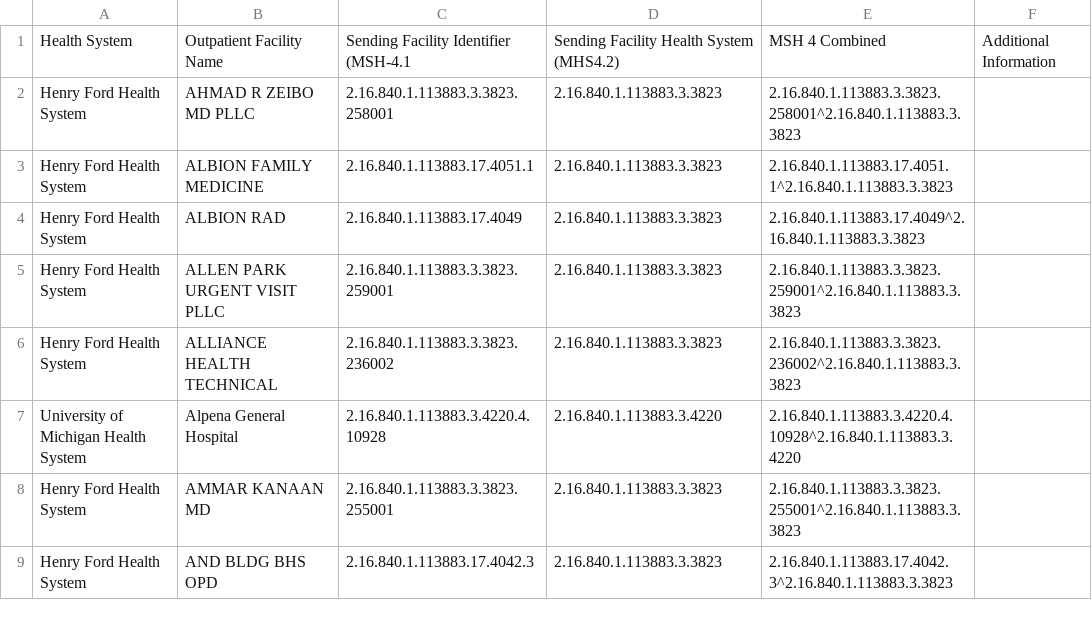
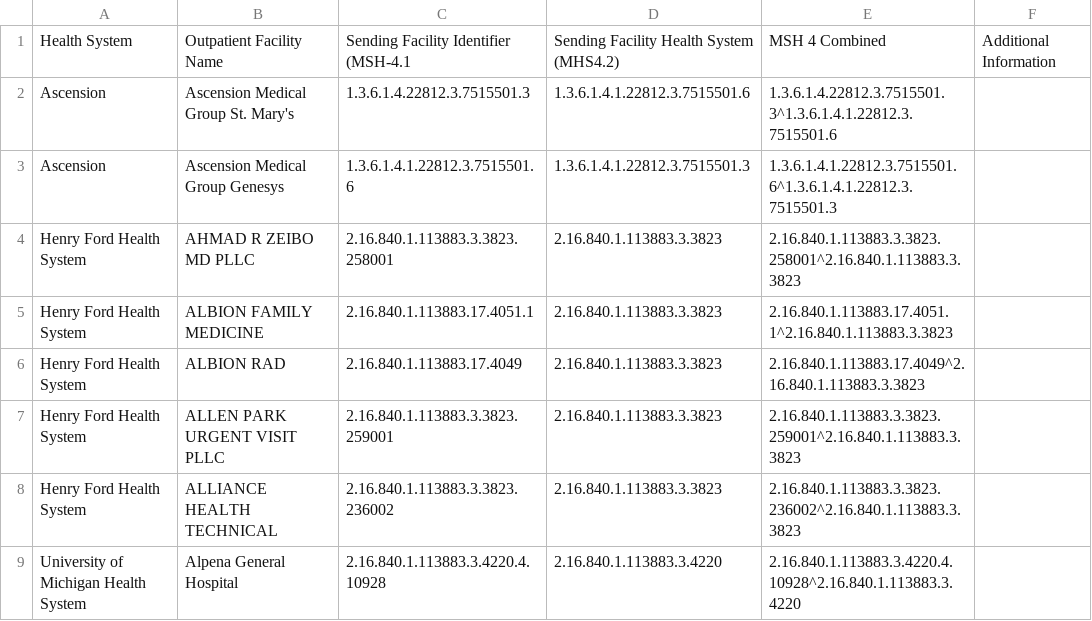
Before and after one commit to informationsoftworks/mihin, a CSV file: oids/outpatient.csv, drawn as a sheet; only a part is shown; the shorter side is filled out with more unchanged rows; the diff names each change by its address in the sheet, - before the commit and + after, or states it on an @@ line.

```diff
--- a/oids/outpatient.csv
+++ b/oids/outpatient.csv
+row 2: Ascension | Ascension Medical Group St. Mary's | 1.3.6.1.4.22812.3.7515501.3 | 1.3.6.1.4.1.22812.3.7515501.6 | 1.3.6.1.4.22812.3.7515501.3^1.3.6.1.4.1.22812.3.7515501.6
+row 3: Ascension | Ascension Medical Group Genesys | 1.3.6.1.4.1.22812.3.7515501.6 | 1.3.6.1.4.1.22812.3.7515501.3 | 1.3.6.1.4.1.22812.3.7515501.6^1.3.6.1.4.1.22812.3.7515501.3
```
Also changed, not shown: 1 other file.
